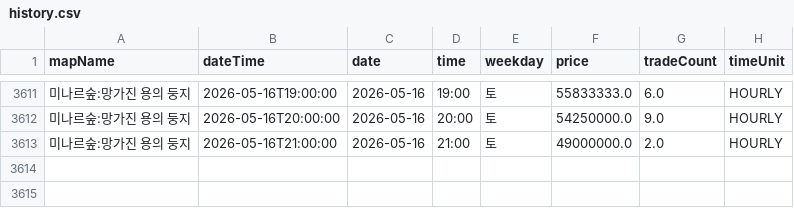
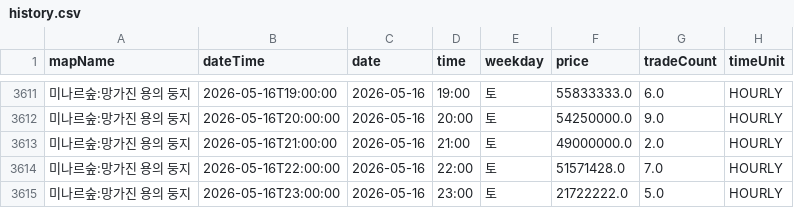
Before and after one commit to gjunil603/mashop-dashboard, a CSV file: data/maps/미나르숲_망가진_용의_둥지/history.csv, drawn as a sheet; only a part is shown, gaps mark what is left out; the diff names each change by its address in the sheet, - before the commit and + after, or states it on an @@ line.

```diff
--- a/data/maps/미나르숲_망가진_용의_둥지/history.csv
+++ b/data/maps/미나르숲_망가진_용의_둥지/history.csv
+row 3614: 미나르숲:망가진 용의 둥지 | 2026-05-16T22:00:00 | 2026-05-16 | 22:00 | 토 | 51571428.0 | 7.0 | HOURLY
+row 3615: 미나르숲:망가진 용의 둥지 | 2026-05-16T23:00:00 | 2026-05-16 | 23:00 | 토 | 21722222.0 | 5.0 | HOURLY
```
Also changed, not shown: data/maps/미나르숲_남겨진_용의_둥지/history.csv, data/maps/아쿠아로드_깊은_바다_협곡2/history.csv, 3 other files.
